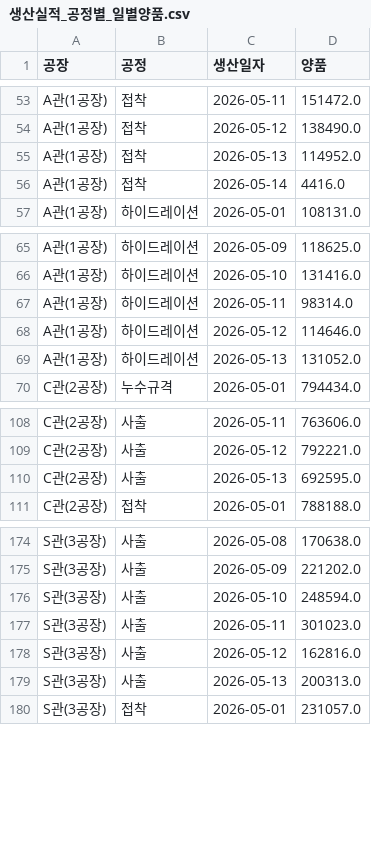
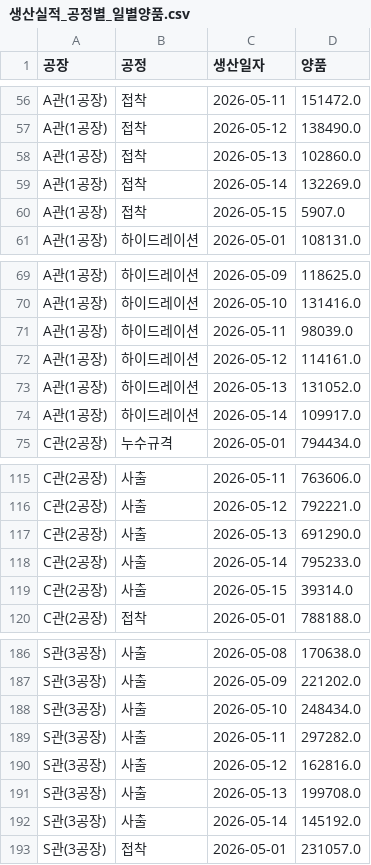
Before and after one commit to interojo-160907/s-prod-demand, a CSV file: out/생산실적_공정별_일별양품.csv, drawn as a sheet; only a part is shown, gaps mark what is left out; the diff covers the shown part only.

```diff
--- a/out/생산실적_공정별_일별양품.csv
+++ b/out/생산실적_공정별_일별양품.csv
@@ -54,4 +57,5 @@ A관(1공장),접착,2026-05-11,151472.0
 A관(1공장),접착,2026-05-12,138490.0
-A관(1공장),접착,2026-05-13,114952.0
-A관(1공장),접착,2026-05-14,4416.0
+A관(1공장),접착,2026-05-13,102860.0
+A관(1공장),접착,2026-05-14,132269.0
+A관(1공장),접착,2026-05-15,5907.0
 A관(1공장),하이드레이션,2026-05-01,108131.0
@@ -66,5 +70,6 @@ A관(1공장),하이드레이션,2026-05-09,118625.0
 A관(1공장),하이드레이션,2026-05-10,131416.0
-A관(1공장),하이드레이션,2026-05-11,98314.0
-A관(1공장),하이드레이션,2026-05-12,114646.0
+A관(1공장),하이드레이션,2026-05-11,98039.0
+A관(1공장),하이드레이션,2026-05-12,114161.0
 A관(1공장),하이드레이션,2026-05-13,131052.0
+A관(1공장),하이드레이션,2026-05-14,109917.0
 C관(2공장),누수규격,2026-05-01,794434.0
@@ -109,3 +116,5 @@ C관(2공장),사출,2026-05-11,763606.0
 C관(2공장),사출,2026-05-12,792221.0
-C관(2공장),사출,2026-05-13,692595.0
+C관(2공장),사출,2026-05-13,691290.0
+C관(2공장),사출,2026-05-14,795233.0
+C관(2공장),사출,2026-05-15,39314.0
 C관(2공장),접착,2026-05-01,788188.0
@@ -175,6 +187,7 @@ S관(3공장),사출,2026-05-08,170638.0
 S관(3공장),사출,2026-05-09,221202.0
-S관(3공장),사출,2026-05-10,248594.0
-S관(3공장),사출,2026-05-11,301023.0
+S관(3공장),사출,2026-05-10,248434.0
+S관(3공장),사출,2026-05-11,297282.0
 S관(3공장),사출,2026-05-12,162816.0
-S관(3공장),사출,2026-05-13,200313.0
+S관(3공장),사출,2026-05-13,199708.0
+S관(3공장),사출,2026-05-14,145192.0
 S관(3공장),접착,2026-05-01,231057.0
```
Also changed, not shown: 9 added rows, 1 removed row and 15 edited cells elsewhere in this file, out/설비별_공정_계획수량.csv, out/이니셜별_공정별_합계.csv, 5 other files.
